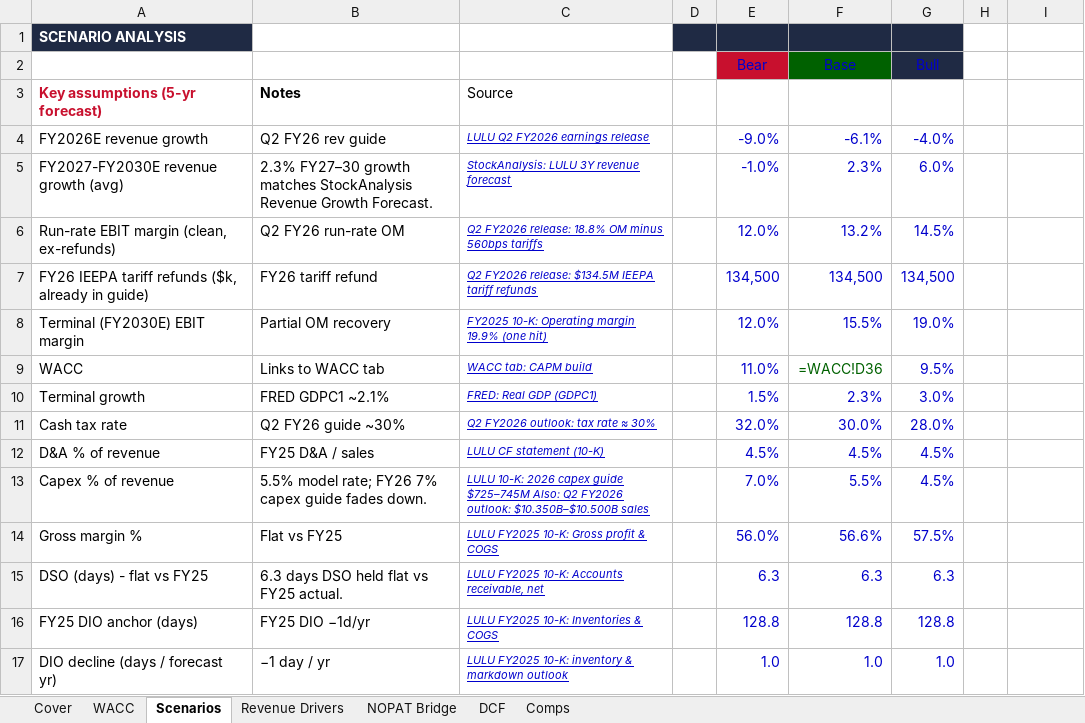
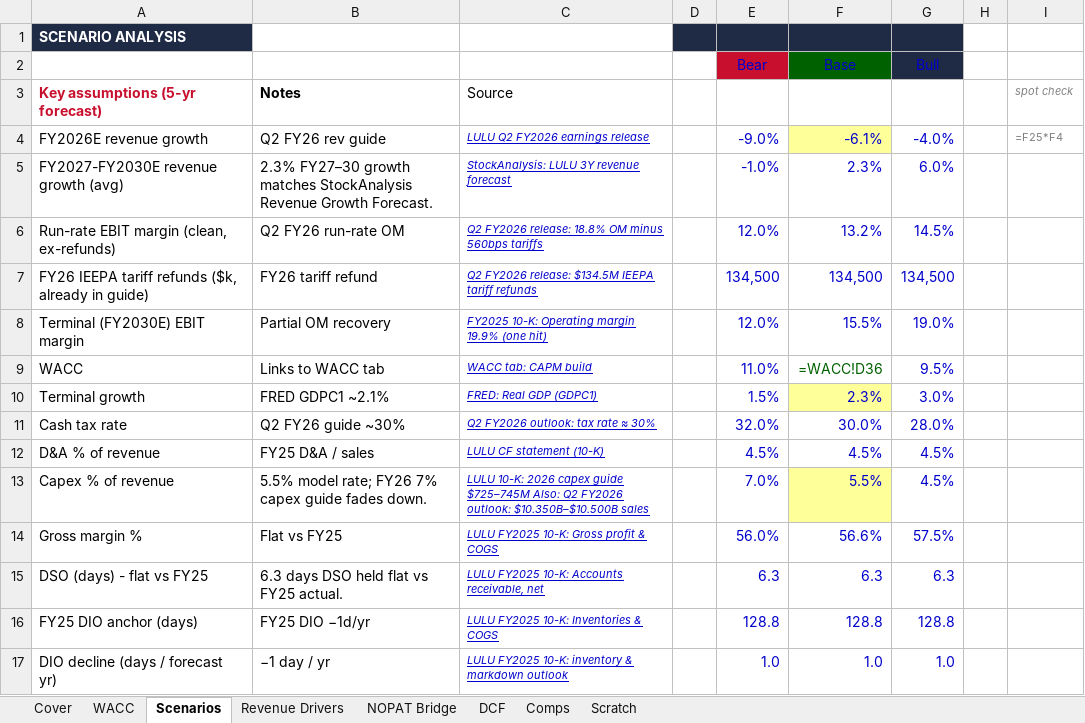
Before and after one commit to vengeanceaiUSC/RM, an Excel workbook: LULU/unbeiesgbar_final.xlsx, sheet Scenarios, drawn as a sheet; only a part is shown; values as stored, in another font and other column widths than the file's, no borders; formulas without a stored value are shown as written; the diff names each change by its address in the sheet, - before the commit and + after, or states it on an @@ line.

```diff
--- a/LULU/unbeiesgbar_final.xlsx (sheet Scenarios)
+++ b/LULU/unbeiesgbar_final.xlsx (sheet Scenarios)
+sheet tab: Scratch
-I3: (empty)
+I3: spot check
-F4 fill: none
+F4 fill: #FFFF99
-I4 (spot check): (empty)
+I4 (spot check): =F25*F4
-F10 fill: none
+F10 fill: #FFFF99
-F13 fill: none
+F13 fill: #FFFF99
```
Also changed, not shown: sheet NOPAT Bridge, 7 other files.
